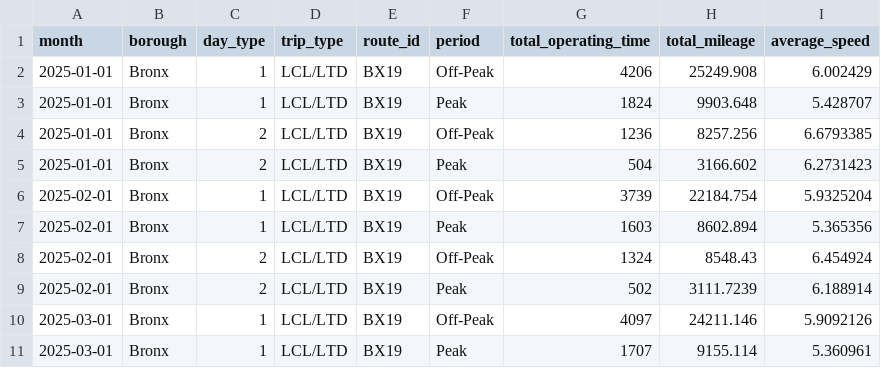
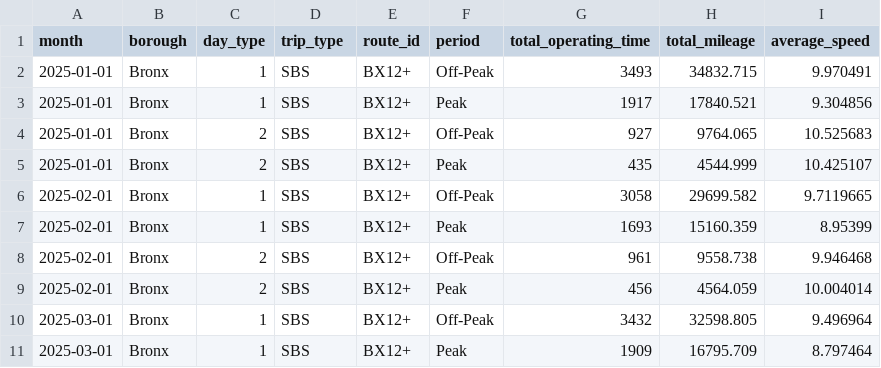
Before and after one commit to OsmanMur/mhc-mta-datathon, a CSV file: data/raw/bus_speed_2025.csv, drawn as a sheet; only a part is shown; the diff covers the shown part only.

```diff
--- a/data/raw/bus_speed_2025.csv
+++ b/data/raw/bus_speed_2025.csv
@@ -1,11 +1,11 @@
 month,borough,day_type,trip_type,route_id,period,total_operating_time,total_mileage,average_speed
-2025-01-01,Bronx,1,LCL/LTD,BX19,Off-Peak,4206,25249.908,6.002429
-2025-01-01,Bronx,1,LCL/LTD,BX19,Peak,1824,9903.648,5.428707
-2025-01-01,Bronx,2,LCL/LTD,BX19,Off-Peak,1236,8257.256,6.6793385
-2025-01-01,Bronx,2,LCL/LTD,BX19,Peak,504,3166.602,6.2731423
-2025-02-01,Bronx,1,LCL/LTD,BX19,Off-Peak,3739,22184.754,5.9325204
-2025-02-01,Bronx,1,LCL/LTD,BX19,Peak,1603,8602.894,5.365356
-2025-02-01,Bronx,2,LCL/LTD,BX19,Off-Peak,1324,8548.43,6.454924
-2025-02-01,Bronx,2,LCL/LTD,BX19,Peak,502,3111.7239,6.188914
-2025-03-01,Bronx,1,LCL/LTD,BX19,Off-Peak,4097,24211.146,5.9092126
-2025-03-01,Bronx,1,LCL/LTD,BX19,Peak,1707,9155.114,5.360961
+2025-01-01,Bronx,1,SBS,BX12+,Off-Peak,3493,34832.715,9.970491
+2025-01-01,Bronx,1,SBS,BX12+,Peak,1917,17840.521,9.304856
+2025-01-01,Bronx,2,SBS,BX12+,Off-Peak,927,9764.065,10.525683
+2025-01-01,Bronx,2,SBS,BX12+,Peak,435,4544.999,10.425107
+2025-02-01,Bronx,1,SBS,BX12+,Off-Peak,3058,29699.582,9.7119665
+2025-02-01,Bronx,1,SBS,BX12+,Peak,1693,15160.359,8.95399
+2025-02-01,Bronx,2,SBS,BX12+,Off-Peak,961,9558.738,9.946468
+2025-02-01,Bronx,2,SBS,BX12+,Peak,456,4564.059,10.004014
+2025-03-01,Bronx,1,SBS,BX12+,Off-Peak,3432,32598.805,9.496964
+2025-03-01,Bronx,1,SBS,BX12+,Peak,1909,16795.709,8.797464
```
Also changed, not shown: 89 edited cells elsewhere in this file, data/raw/bus_speed_2020_2024.csv, data/raw/journey_metrics_2020_2024.csv, 32 other files.
